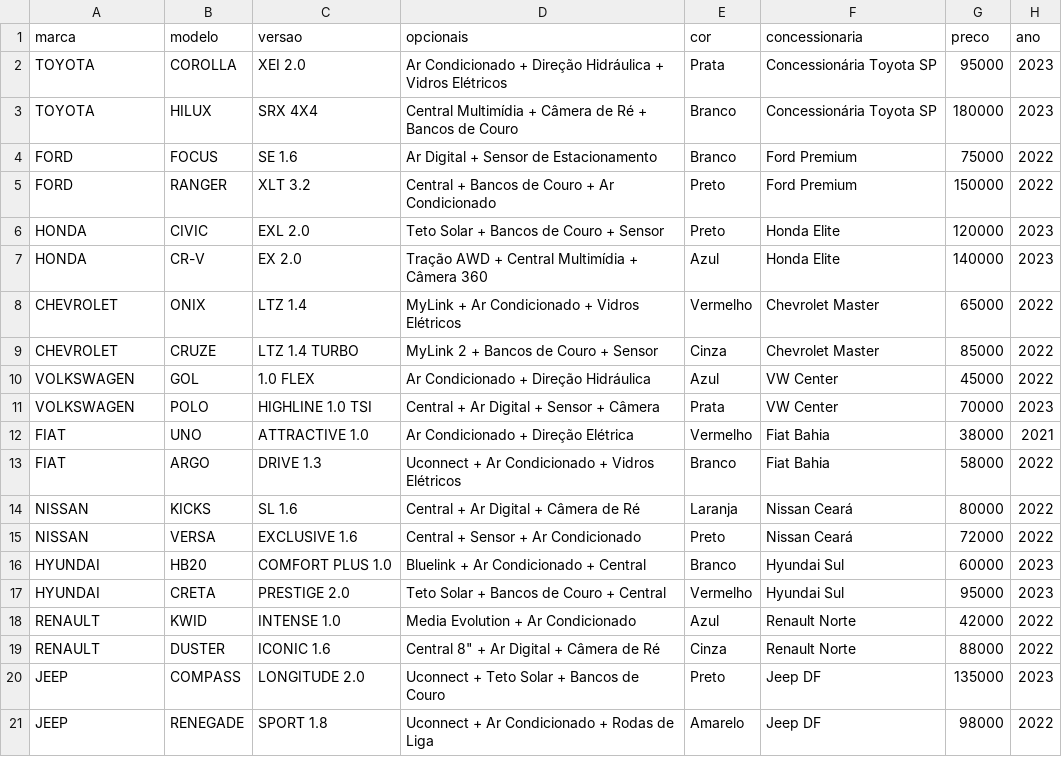
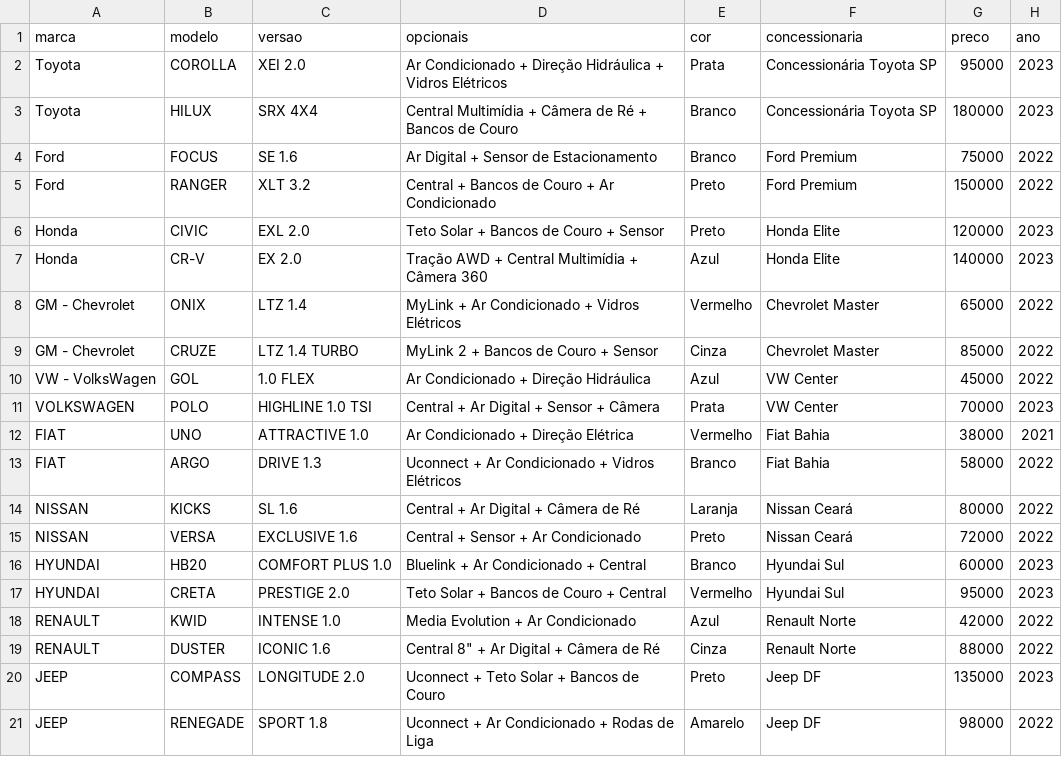
Before and after one commit to hsandinha/zerokm, a CSV file: docs/exemplo_veiculos.csv, drawn as a sheet; only a part is shown; the diff names each change by its address in the sheet, - before the commit and + after, or states it on an @@ line.

```diff
--- a/docs/exemplo_veiculos.csv
+++ b/docs/exemplo_veiculos.csv
-A2:A3 (marca): TOYOTA
+A2:A3 (marca): Toyota
-A4:A5 (marca): FORD
+A4:A5 (marca): Ford
-A6:A7 (marca): HONDA
+A6:A7 (marca): Honda
-A8:A9 (marca): CHEVROLET
+A8:A9 (marca): GM - Chevrolet
-A10 (marca): VOLKSWAGEN
+A10 (marca): VW - VolksWagen
```
Also changed, not shown: 4 other files.
